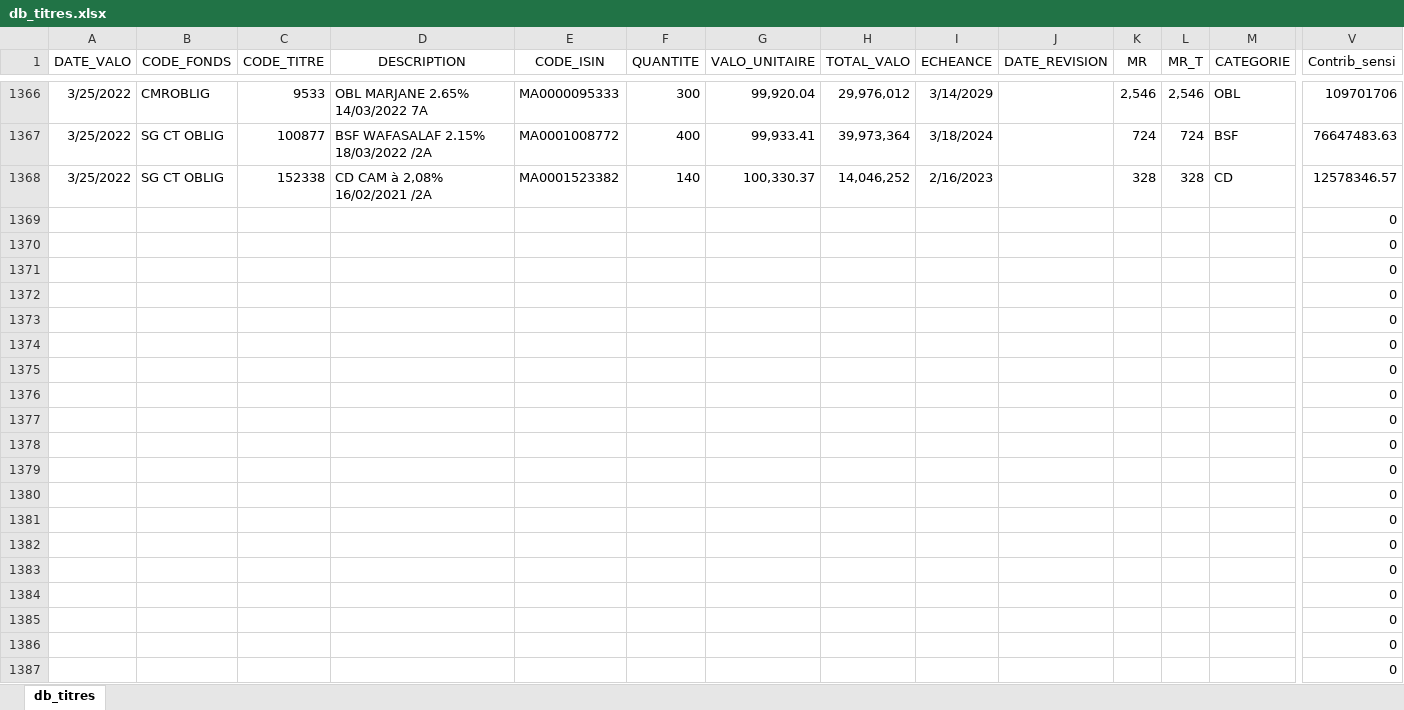
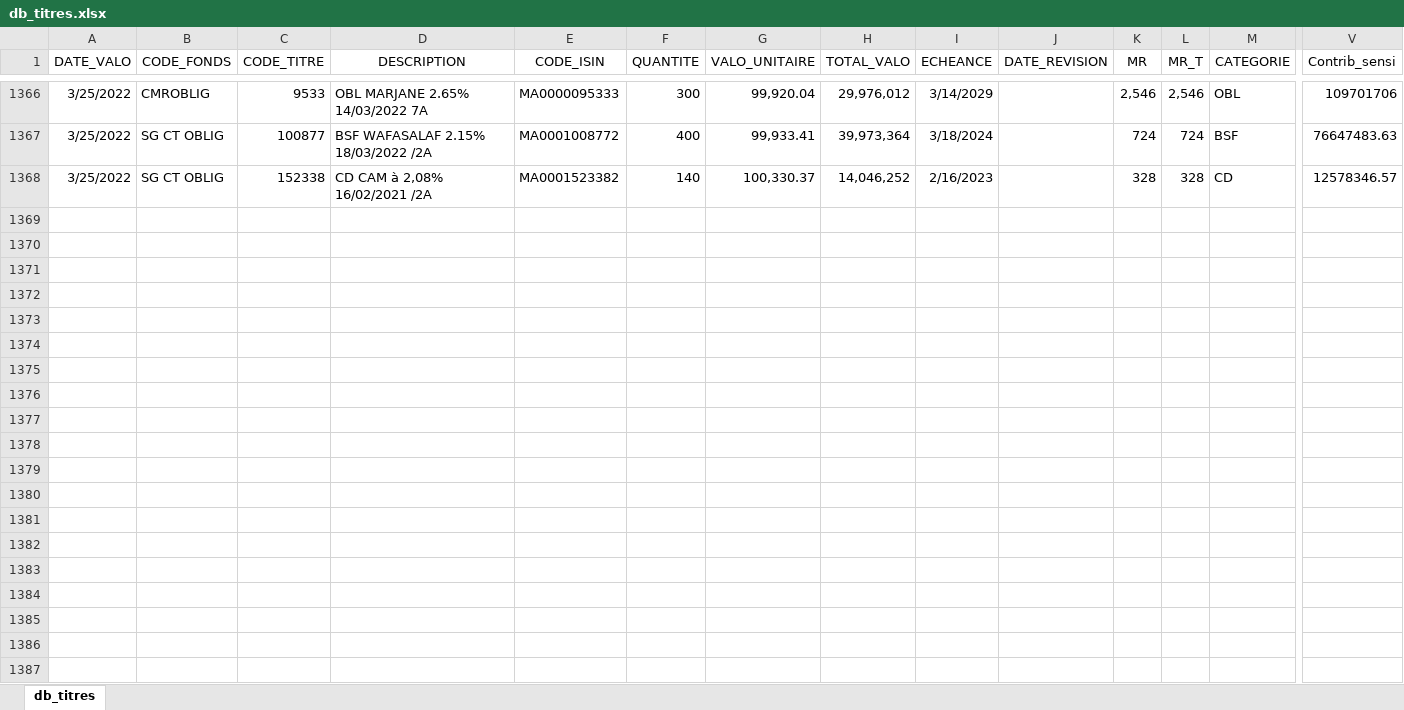
Before and after one commit to ylilaa/Pricer2.0, an Excel workbook: client/db_titres.xlsx, sheet db_titres, drawn as a sheet; only a part is shown, gaps mark what is left out; values as stored, in another font and other column widths than the file's, no borders; charts and pictures and table styles not drawn; rows hold the shown columns only; the diff covers the shown part only; the diff names each change by its address in the sheet, - before the commit and + after, or states it on an @@ line.

Commit message:
cloning ok-Manar  data needs cleaning

```diff
--- a/client/db_titres.xlsx (sheet db_titres)
+++ b/client/db_titres.xlsx (sheet db_titres)
-row 1369:  |  |  |  |  |  |  |  |  |  |  |  |  | 0
-row 1370:  |  |  |  |  |  |  |  |  |  |  |  |  | 0
-row 1371:  |  |  |  |  |  |  |  |  |  |  |  |  | 0
-row 1372:  |  |  |  |  |  |  |  |  |  |  |  |  | 0
-row 1373:  |  |  |  |  |  |  |  |  |  |  |  |  | 0
-row 1374:  |  |  |  |  |  |  |  |  |  |  |  |  | 0
-row 1375:  |  |  |  |  |  |  |  |  |  |  |  |  | 0
-row 1376:  |  |  |  |  |  |  |  |  |  |  |  |  | 0
-row 1377:  |  |  |  |  |  |  |  |  |  |  |  |  | 0
-row 1378:  |  |  |  |  |  |  |  |  |  |  |  |  | 0
-row 1379:  |  |  |  |  |  |  |  |  |  |  |  |  | 0
-row 1380:  |  |  |  |  |  |  |  |  |  |  |  |  | 0
-row 1381:  |  |  |  |  |  |  |  |  |  |  |  |  | 0
-row 1382:  |  |  |  |  |  |  |  |  |  |  |  |  | 0
-row 1383:  |  |  |  |  |  |  |  |  |  |  |  |  | 0
-row 1384:  |  |  |  |  |  |  |  |  |  |  |  |  | 0
-row 1385:  |  |  |  |  |  |  |  |  |  |  |  |  | 0
-row 1386:  |  |  |  |  |  |  |  |  |  |  |  |  | 0
-row 1387:  |  |  |  |  |  |  |  |  |  |  |  |  | 0
```
Also changed, not shown: 10 removed rows elsewhere in this sheet, 28 other files.
